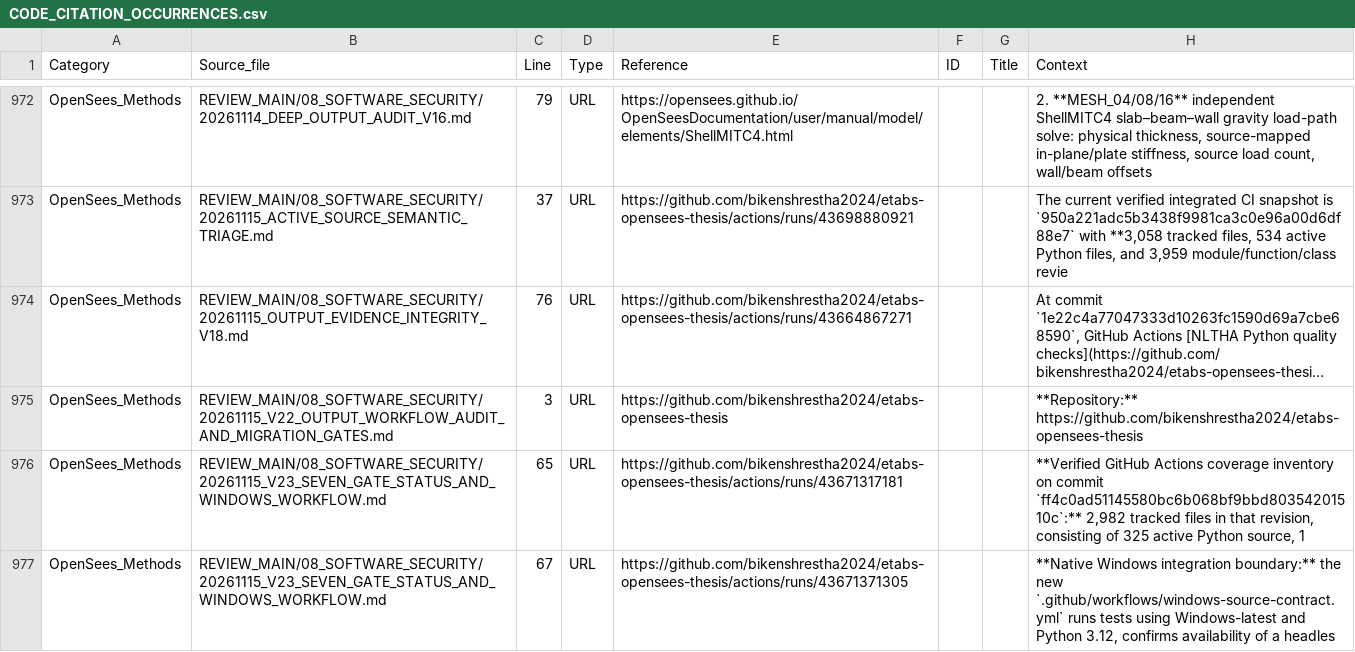
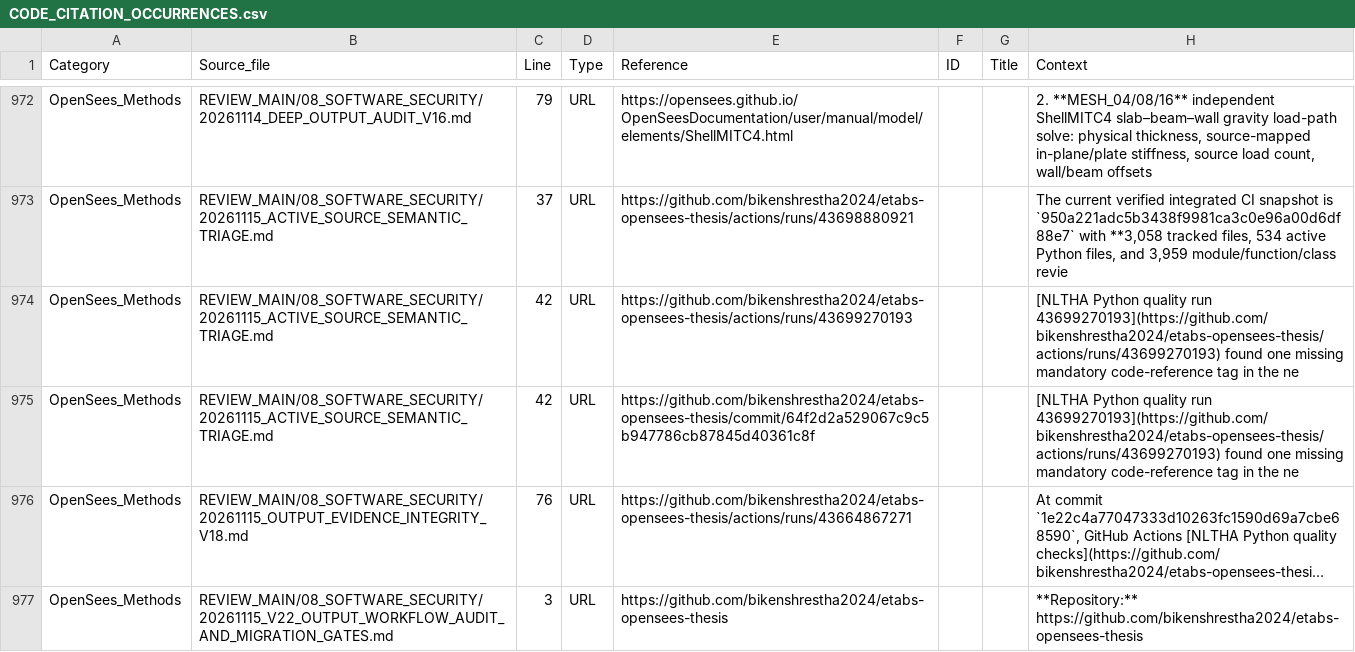
Before and after one commit to bikenshrestha2024/etabs-opensees-thesis, a CSV file: LITERATURE/CODE_CITATION_OCCURRENCES.csv, drawn as a sheet; only a part is shown, gaps mark what is left out; the shorter side is filled out with more unchanged rows; long unchanged cells end in …; the diff names each change by its address in the sheet, - before the commit and + after, or states it on an @@ line.

```diff
--- a/LITERATURE/CODE_CITATION_OCCURRENCES.csv
+++ b/LITERATURE/CODE_CITATION_OCCURRENCES.csv
+row 974: OpenSees_Methods | REVIEW_MAIN/08_SOFTWARE_SECURITY/20261115_ACTIVE_SOURCE_SEMANTIC_TRIAGE.md | 42 | URL | https://github.com/bikenshrestha2024/etabs-opensees-thesis/actions/runs/43699270193 |  |  | [NLTHA Python quality run 43699270193](https://github.com/bikenshrestha2024/etabs-opensees-thesis/actions/runs/43699270193) found one missing mandatory code-reference tag in the ne
+row 975: OpenSees_Methods | REVIEW_MAIN/08_SOFTWARE_SECURITY/20261115_ACTIVE_SOURCE_SEMANTIC_TRIAGE.md | 42 | URL | https://github.com/bikenshrestha2024/etabs-opensees-thesis/commit/64f2d2a529067c9c5b947786cb87845d40361c8f |  |  | [NLTHA Python quality run 43699270193](https://github.com/bikenshrestha2024/etabs-opensees-thesis/actions/runs/43699270193) found one missing mandatory code-reference tag in the ne
```
Also changed, not shown: 2 other files.
